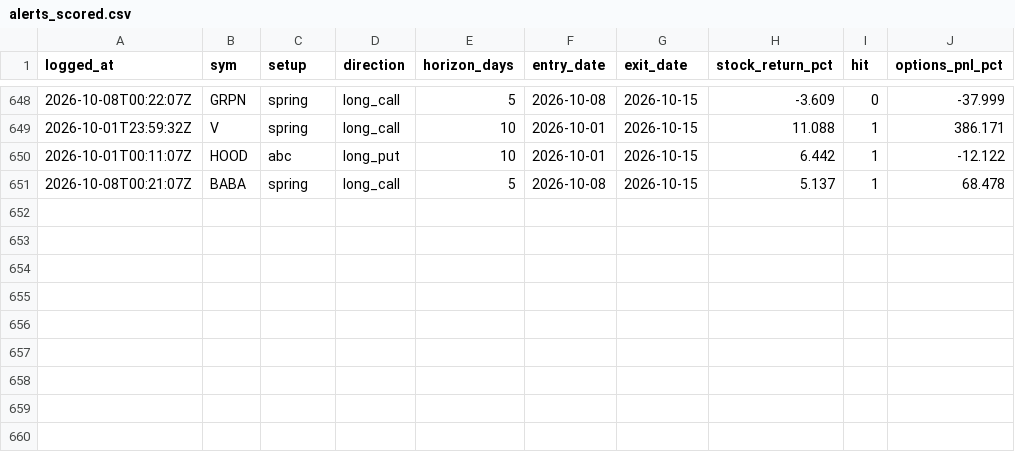
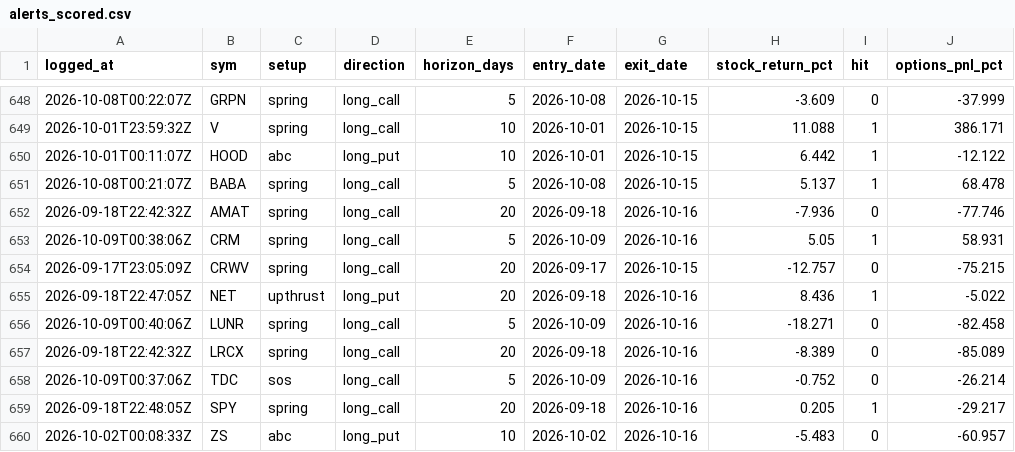
Before and after one commit to phani4393/wyckoff-scanner-ci, a CSV file: data/alerts_scored.csv, drawn as a sheet; only a part is shown, gaps mark what is left out; the diff names each change by its address in the sheet, - before the commit and + after, or states it on an @@ line.

```diff
--- a/data/alerts_scored.csv
+++ b/data/alerts_scored.csv
+row 652: 2026-09-18T22:42:32Z | AMAT | spring | long_call | 20 | 2026-09-18 | 2026-10-16 | -7.936 | 0 | -77.746
+row 653: 2026-10-09T00:38:06Z | CRM | spring | long_call | 5 | 2026-10-09 | 2026-10-16 | 5.05 | 1 | 58.931
+row 654: 2026-09-17T23:05:09Z | CRWV | spring | long_call | 20 | 2026-09-17 | 2026-10-15 | -12.757 | 0 | -75.215
+row 655: 2026-09-18T22:47:05Z | NET | upthrust | long_put | 20 | 2026-09-18 | 2026-10-16 | 8.436 | 1 | -5.022
+row 656: 2026-10-09T00:40:06Z | LUNR | spring | long_call | 5 | 2026-10-09 | 2026-10-16 | -18.271 | 0 | -82.458
+row 657: 2026-09-18T22:42:32Z | LRCX | spring | long_call | 20 | 2026-09-18 | 2026-10-16 | -8.389 | 0 | -85.089
+row 658: 2026-10-09T00:37:06Z | TDC | sos | long_call | 5 | 2026-10-09 | 2026-10-16 | -0.752 | 0 | -26.214
+row 659: 2026-09-18T22:48:05Z | SPY | spring | long_call | 20 | 2026-09-18 | 2026-10-16 | 0.205 | 1 | -29.217
+row 660: 2026-10-02T00:08:33Z | ZS | abc | long_put | 10 | 2026-10-02 | 2026-10-16 | -5.483 | 0 | -60.957
```
